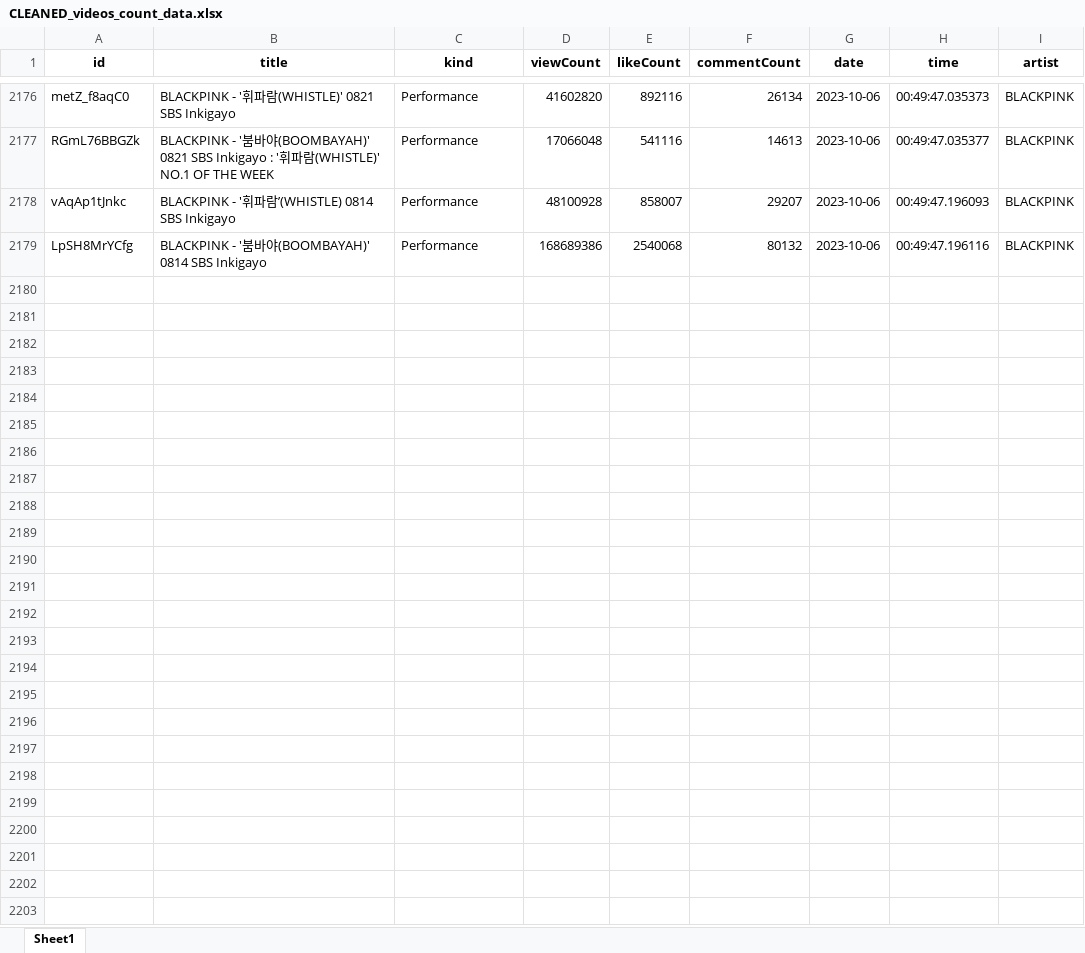
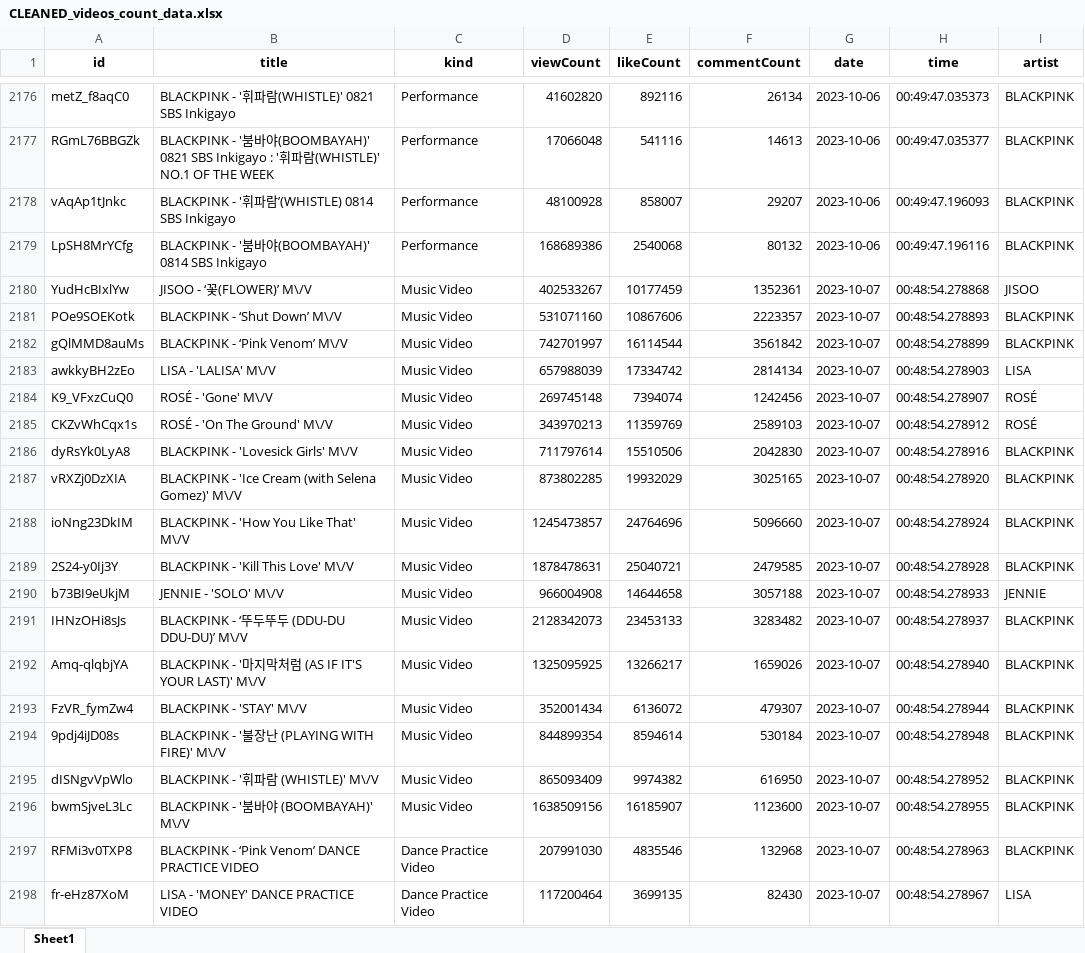
Before and after one commit to tungbtt/BlackPink-YT-Data, an Excel workbook: CLEANED_videos_count_data.xlsx, sheet Sheet1, drawn as a sheet; only a part is shown, gaps mark what is left out; values as stored, in another font and other column widths than the file's, no borders; the diff covers the shown part only; the diff names each change by its address in the sheet, - before the commit and + after, or states it on an @@ line.

```diff
--- a/CLEANED_videos_count_data.xlsx (sheet Sheet1)
+++ b/CLEANED_videos_count_data.xlsx (sheet Sheet1)
+row 2180: YudHcBIxlYw | JISOO - ‘꽃(FLOWER)’ M\/V | Music Video | 402533267 | 10177459 | 1352361 | 2023-10-07 | 00:48:54.278868 | JISOO
+row 2181: POe9SOEKotk | BLACKPINK - ‘Shut Down’ M\/V | Music Video | 531071160 | 10867606 | 2223357 | 2023-10-07 | 00:48:54.278893 | BLACKPINK
+row 2182: gQlMMD8auMs | BLACKPINK - ‘Pink Venom’ M\/V | Music Video | 742701997 | 16114544 | 3561842 | 2023-10-07 | 00:48:54.278899 | BLACKPINK
+row 2183: awkkyBH2zEo | LISA - 'LALISA' M\/V | Music Video | 657988039 | 17334742 | 2814134 | 2023-10-07 | 00:48:54.278903 | LISA
+row 2184: K9_VFxzCuQ0 | ROSÉ - 'Gone' M\/V | Music Video | 269745148 | 7394074 | 1242456 | 2023-10-07 | 00:48:54.278907 | ROSÉ
+row 2185: CKZvWhCqx1s | ROSÉ - 'On The Ground' M\/V | Music Video | 343970213 | 11359769 | 2589103 | 2023-10-07 | 00:48:54.278912 | ROSÉ
+row 2186: dyRsYk0LyA8 | BLACKPINK - 'Lovesick Girls' M\/V | Music Video | 711797614 | 15510506 | 2042830 | 2023-10-07 | 00:48:54.278916 | BLACKPINK
+row 2187: vRXZj0DzXIA | BLACKPINK - 'Ice Cream (with Selena Gomez)' M\/V | Music Video | 873802285 | 19932029 | 3025165 | 2023-10-07 | 00:48:54.278920 | BLACKPINK
+row 2188: ioNng23DkIM | BLACKPINK - 'How You Like That' M\/V | Music Video | 1245473857 | 24764696 | 5096660 | 2023-10-07 | 00:48:54.278924 | BLACKPINK
+row 2189: 2S24-y0Ij3Y | BLACKPINK - 'Kill This Love' M\/V | Music Video | 1878478631 | 25040721 | 2479585 | 2023-10-07 | 00:48:54.278928 | BLACKPINK
+row 2190: b73BI9eUkjM | JENNIE - 'SOLO' M\/V | Music Video | 966004908 | 14644658 | 3057188 | 2023-10-07 | 00:48:54.278933 | JENNIE
+row 2191: IHNzOHi8sJs | BLACKPINK - ‘뚜두뚜두 (DDU-DU DDU-DU)’ M\/V | Music Video | 2128342073 | 23453133 | 3283482 | 2023-10-07 | 00:48:54.278937 | BLACKPINK
+row 2192: Amq-qlqbjYA | BLACKPINK - '마지막처럼 (AS IF IT'S YOUR LAST)' M\/V | Music Video | 1325095925 | 13266217 | 1659026 | 2023-10-07 | 00:48:54.278940 | BLACKPINK
+row 2193: FzVR_fymZw4 | BLACKPINK - 'STAY' M\/V | Music Video | 352001434 | 6136072 | 479307 | 2023-10-07 | 00:48:54.278944 | BLACKPINK
+row 2194: 9pdj4iJD08s | BLACKPINK - '불장난 (PLAYING WITH FIRE)' M\/V | Music Video | 844899354 | 8594614 | 530184 | 2023-10-07 | 00:48:54.278948 | BLACKPINK
+row 2195: dISNgvVpWlo | BLACKPINK - '휘파람 (WHISTLE)' M\/V | Music Video | 865093409 | 9974382 | 616950 | 2023-10-07 | 00:48:54.278952 | BLACKPINK
+row 2196: bwmSjveL3Lc | BLACKPINK - '붐바야 (BOOMBAYAH)' M\/V | Music Video | 1638509156 | 16185907 | 1123600 | 2023-10-07 | 00:48:54.278955 | BLACKPINK
+row 2197: RFMi3v0TXP8 | BLACKPINK - ‘Pink Venom’ DANCE PRACTICE VIDEO | Dance Practice Video | 207991030 | 4835546 | 132968 | 2023-10-07 | 00:48:54.278963 | BLACKPINK
+row 2198: fr-eHz87XoM | LISA - 'MONEY' DANCE PRACTICE VIDEO | Dance Practice Video | 117200464 | 3699135 | 82430 | 2023-10-07 | 00:48:54.278967 | LISA
```
Also changed, not shown: 103 added rows elsewhere in this sheet, CLEANED_channel_data.xlsx, 2 other files.
